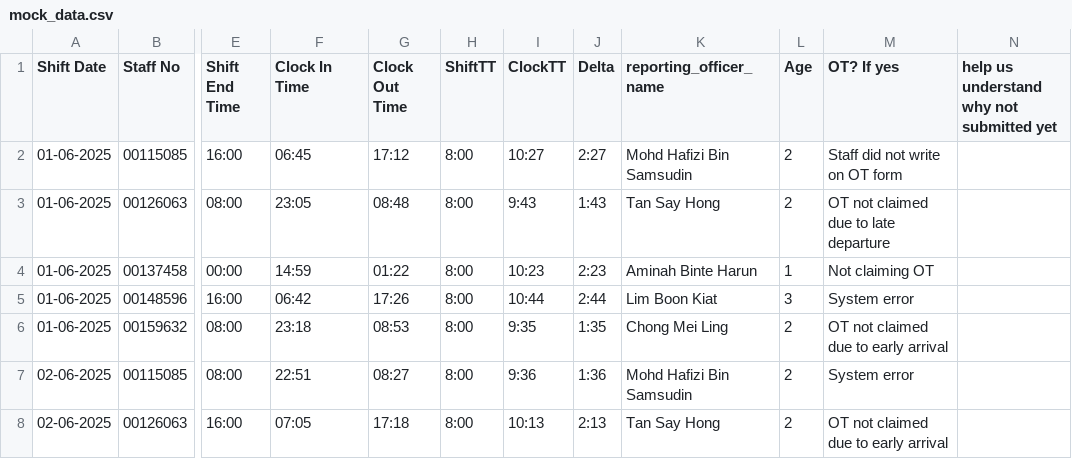
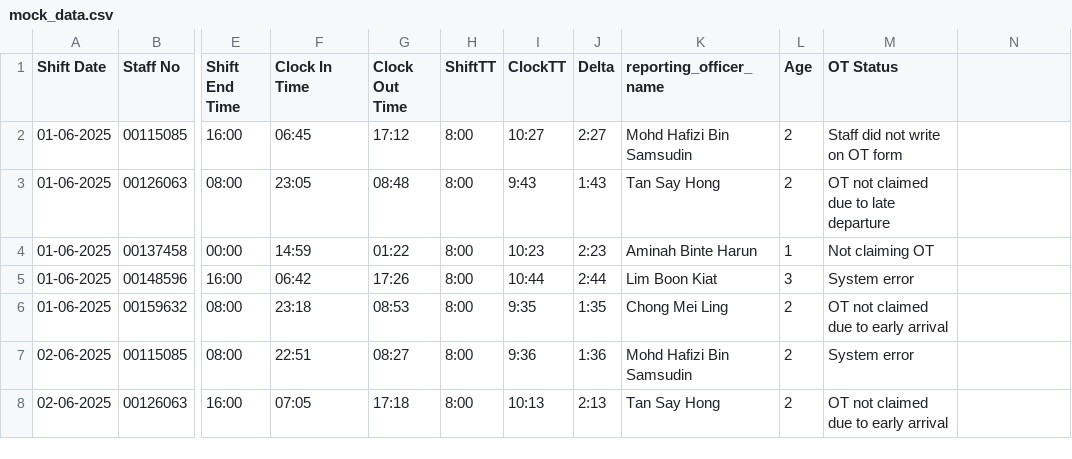
Before and after one commit to himanshumaithani-sats/ERS-Dashboard, a CSV file: mock_data.csv, drawn as a sheet; only a part is shown, gaps mark what is left out; the diff names each change by its address in the sheet, - before the commit and + after, or states it on an @@ line.

Commit message:
Fix CSV parsing issue: Remove commas from OT Status column header

```diff
--- a/mock_data.csv
+++ b/mock_data.csv
-M1: OT? If yes
+M1: OT Status
-N1: help us understand why not submitted yet
+N1: (empty)
```
Also changed, not shown: 1 other file.
